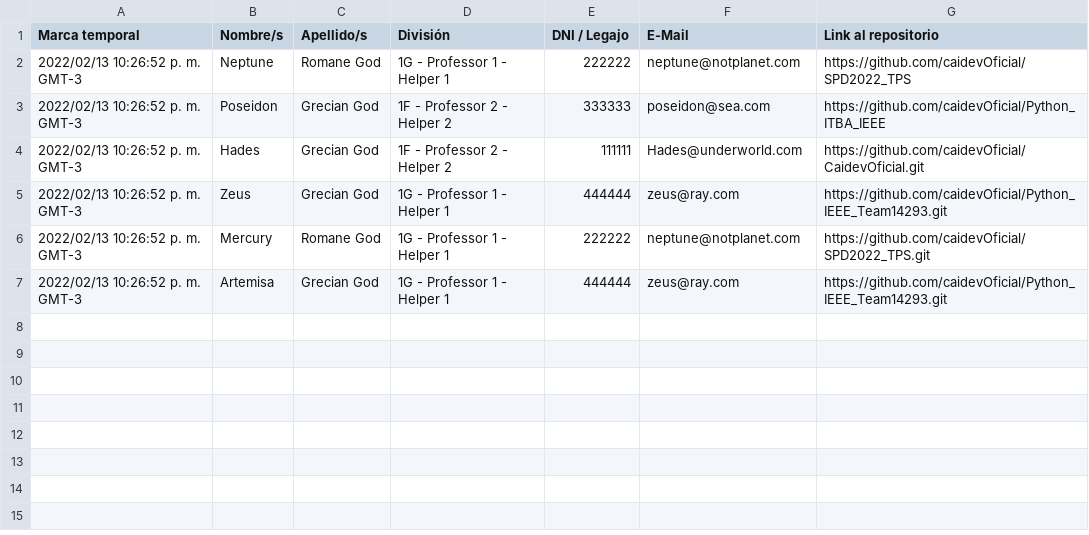
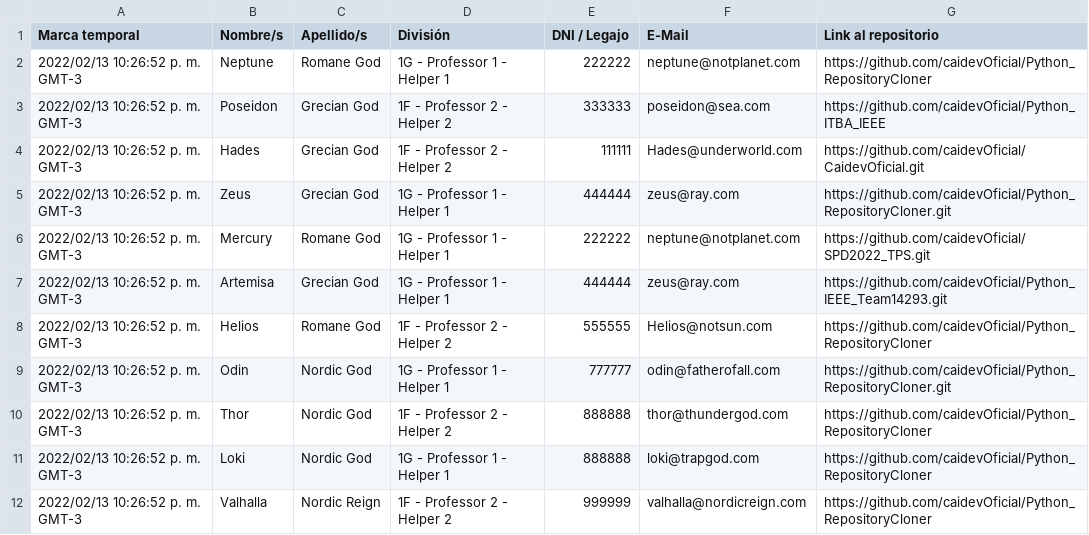
Before and after one commit to caidevOficial/Python_RepositoryCloner, a CSV file: Github_Repositories.csv, drawn as a sheet.

```diff
--- a/Github_Repositories.csv
+++ b/Github_Repositories.csv
@@ -1,7 +1,12 @@
 "Marca temporal","Nombre/s","Apellido/s","División","DNI / Legajo","E-Mail","Link al repositorio"
-"2022/02/13 10:26:52 p. m. GMT-3","Neptune","Romane God","1G - Professor 1 - Helper 1","222222","neptune@notplanet.com","https://github.com/caidevOficial/SPD2022_TPS"
+"2022/02/13 10:26:52 p. m. GMT-3","Neptune","Romane God","1G - Professor 1 - Helper 1","222222","neptune@notplanet.com","https://github.com/caidevOficial/Python_RepositoryCloner"
 "2022/02/13 10:26:52 p. m. GMT-3","Poseidon","Grecian God","1F - Professor 2 - Helper 2","333333","poseidon@sea.com","https://github.com/caidevOficial/Python_ITBA_IEEE"
 "2022/02/13 10:26:52 p. m. GMT-3","Hades","Grecian God","1F - Professor 2 - Helper 2","111111","Hades@underworld.com","https://github.com/caidevOficial/CaidevOficial.git"
-"2022/02/13 10:26:52 p. m. GMT-3","Zeus","Grecian God","1G - Professor 1 - Helper 1","444444","zeus@ray.com","https://github.com/caidevOficial/Python_IEEE_Team14293.git"
+"2022/02/13 10:26:52 p. m. GMT-3","Zeus","Grecian God","1G - Professor 1 - Helper 1","444444","zeus@ray.com","https://github.com/caidevOficial/Python_RepositoryCloner.git"
 "2022/02/13 10:26:52 p. m. GMT-3","Mercury","Romane God","1G - Professor 1 - Helper 1","222222","neptune@notplanet.com","https://github.com/caidevOficial/SPD2022_TPS.git"
 "2022/02/13 10:26:52 p. m. GMT-3","Artemisa","Grecian God","1G - Professor 1 - Helper 1","444444","zeus@ray.com","https://github.com/caidevOficial/Python_IEEE_Team14293.git"
+"2022/02/13 10:26:52 p. m. GMT-3","Helios","Romane God","1F - Professor 2 - Helper 2","555555","Helios@notsun.com","https://github.com/caidevOficial/Python_RepositoryCloner"
+"2022/02/13 10:26:52 p. m. GMT-3","Odin","Nordic God","1G - Professor 1 - Helper 1","777777","odin@fatherofall.com","https://github.com/caidevOficial/Python_RepositoryCloner.git"
+"2022/02/13 10:26:52 p. m. GMT-3","Thor","Nordic God","1F - Professor 2 - Helper 2","888888","thor@thundergod.com","https://github.com/caidevOficial/Python_RepositoryCloner"
+"2022/02/13 10:26:52 p. m. GMT-3","Loki","Nordic God","1G - Professor 1 - Helper 1","888888","loki@trapgod.com","https://github.com/caidevOficial/Python_RepositoryCloner"
+"2022/02/13 10:26:52 p. m. GMT-3","Valhalla","Nordic Reign","1F - Professor 2 - Helper 2","999999","valhalla@nordicreign.com","https://github.com/caidevOficial/Python_RepositoryCloner"
```
Also changed, not shown: 2 other files.
